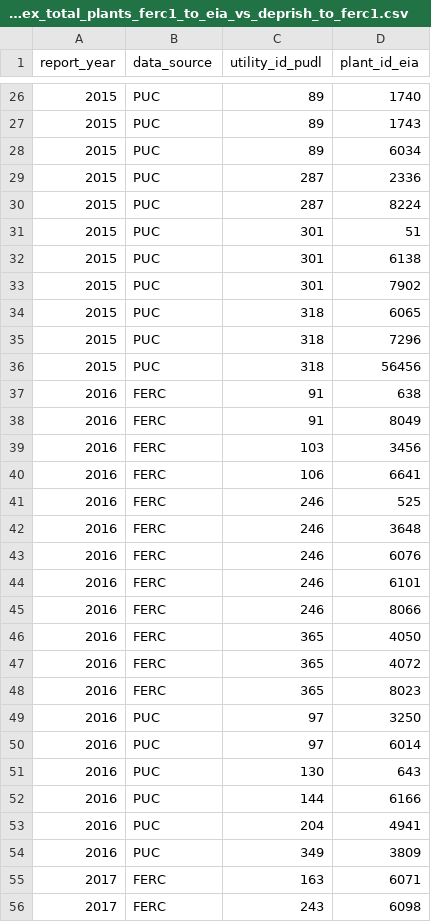
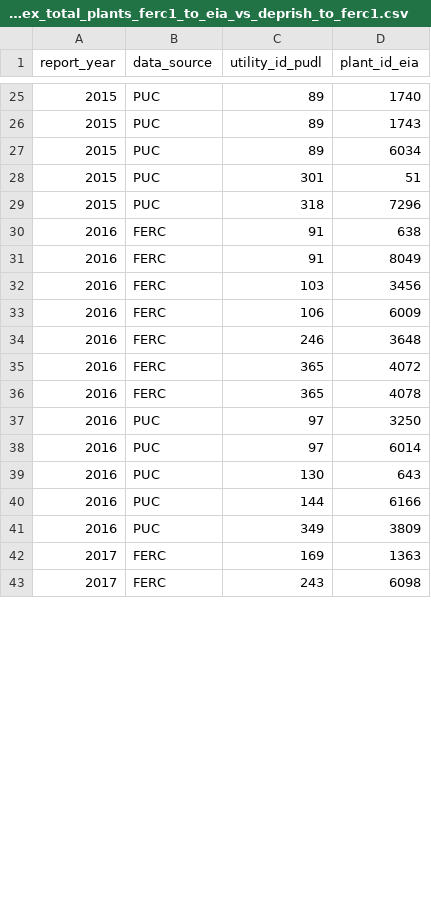
Before and after one commit to catalyst-cooperative/rmi-ferc1-eia, a CSV file: inputs/expected_errors/expected_errors_capex_total_plants_ferc1_to_eia_vs_deprish_to_ferc1.csv, drawn as a sheet; only a part is shown, gaps mark what is left out; the diff covers the shown part only.

Commit message:
update known errors w/ new EIA plant parts and PM codes (via pudl dev branch)

```diff
--- a/inputs/expected_errors/expected_errors_capex_total_plants_ferc1_to_eia_vs_deprish_to_ferc1.csv
+++ b/inputs/expected_errors/expected_errors_capex_total_plants_ferc1_to_eia_vs_deprish_to_ferc1.csv
@@ -28,10 +27,4 @@ report_year,data_source,utility_id_pudl,plant_id_eia
 2015,PUC,89,6034
-2015,PUC,287,2336
-2015,PUC,287,8224
 2015,PUC,301,51
-2015,PUC,301,6138
-2015,PUC,301,7902
-2015,PUC,318,6065
 2015,PUC,318,7296
-2015,PUC,318,56456
 2016,FERC,91,638
@@ -39,11 +32,6 @@ report_year,data_source,utility_id_pudl,plant_id_eia
 2016,FERC,103,3456
-2016,FERC,106,6641
-2016,FERC,246,525
+2016,FERC,106,6009
 2016,FERC,246,3648
-2016,FERC,246,6076
-2016,FERC,246,6101
-2016,FERC,246,8066
-2016,FERC,365,4050
 2016,FERC,365,4072
-2016,FERC,365,8023
+2016,FERC,365,4078
 2016,PUC,97,3250
@@ -52,5 +40,4 @@ report_year,data_source,utility_id_pudl,plant_id_eia
 2016,PUC,144,6166
-2016,PUC,204,4941
 2016,PUC,349,3809
-2017,FERC,163,6071
+2017,FERC,169,1363
 2017,FERC,243,6098
```
Also changed, not shown: 5 added rows, 19 removed rows and 4 edited cells elsewhere in this file, inputs/expected_errors/expected_errors_capex_total_utilities_ferc1_to_eia_vs_deprish_to_ferc1.csv, inputs/expected_errors/expected_errors_plant_balance_w_common_plants_deprish_to_eia_vs_deprish_to_ferc1.csv, 3 other files.
